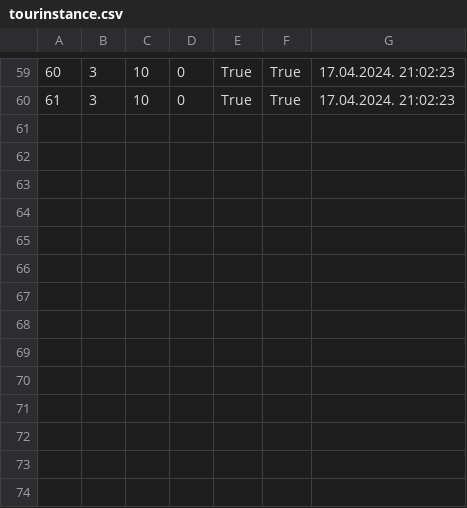
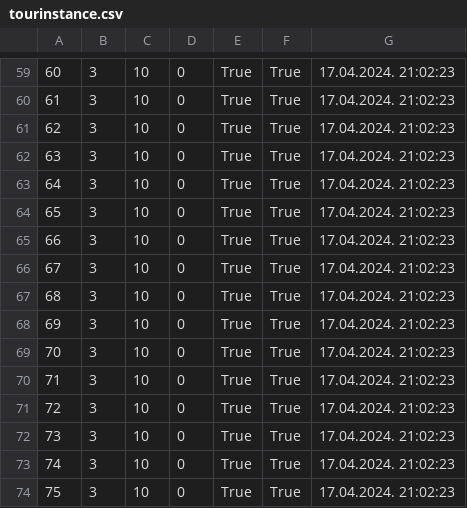
Before and after one commit to kzi-nastava/sims-in-2024-group-2-team-c, a CSV file: Resources/Data/tourinstance.csv, drawn as a sheet; only a part is shown, gaps mark what is left out; the diff names each change by its address in the sheet, - before the commit and + after, or states it on an @@ line.

```diff
--- a/Resources/Data/tourinstance.csv
+++ b/Resources/Data/tourinstance.csv
+row 61: 62 | 3 | 10 | 0 | True | True | 17.04.2024. 21:02:23
+row 62: 63 | 3 | 10 | 0 | True | True | 17.04.2024. 21:02:23
+row 63: 64 | 3 | 10 | 0 | True | True | 17.04.2024. 21:02:23
+row 64: 65 | 3 | 10 | 0 | True | True | 17.04.2024. 21:02:23
+row 65: 66 | 3 | 10 | 0 | True | True | 17.04.2024. 21:02:23
+row 66: 67 | 3 | 10 | 0 | True | True | 17.04.2024. 21:02:23
+row 67: 68 | 3 | 10 | 0 | True | True | 17.04.2024. 21:02:23
+row 68: 69 | 3 | 10 | 0 | True | True | 17.04.2024. 21:02:23
+row 69: 70 | 3 | 10 | 0 | True | True | 17.04.2024. 21:02:23
+row 70: 71 | 3 | 10 | 0 | True | True | 17.04.2024. 21:02:23
+row 71: 72 | 3 | 10 | 0 | True | True | 17.04.2024. 21:02:23
+row 72: 73 | 3 | 10 | 0 | True | True | 17.04.2024. 21:02:23
+row 73: 74 | 3 | 10 | 0 | True | True | 17.04.2024. 21:02:23
+row 74: 75 | 3 | 10 | 0 | True | True | 17.04.2024. 21:02:23
```
Also changed, not shown: Resources/Data/tourreviews.csv, 2 other files.
